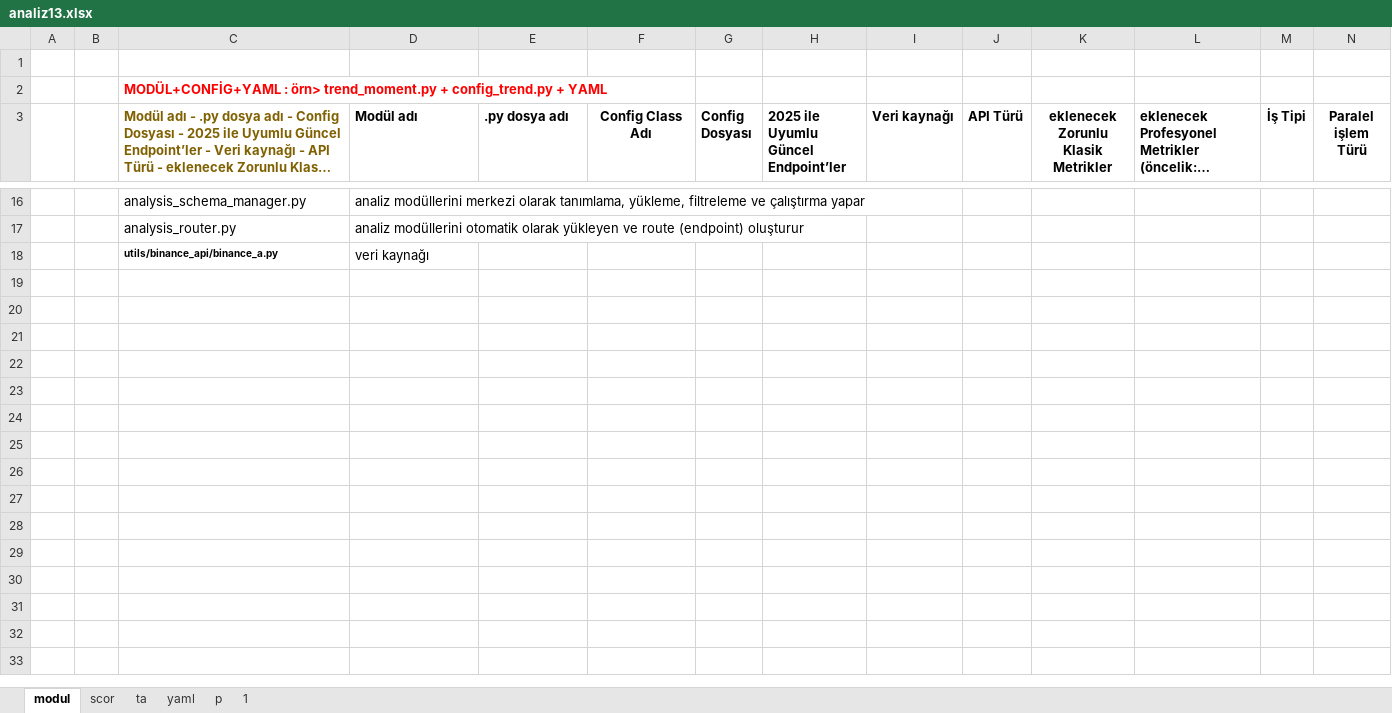
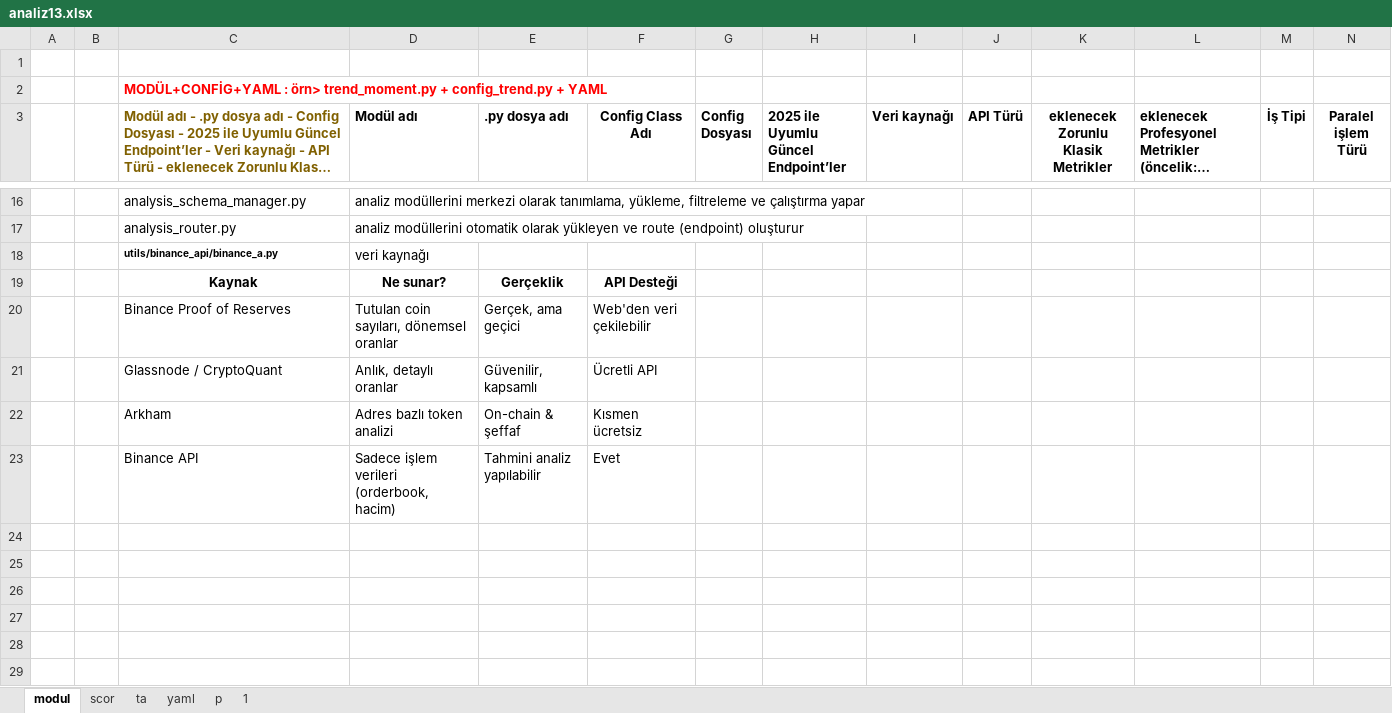
Before and after one commit to dort5bot/ank1, an Excel workbook: sor/analiz13.xlsx, sheet modul, drawn as a sheet; only a part is shown, gaps mark what is left out; the shorter side is filled out with more unchanged rows; long unchanged cells end in …; values as stored, in another font and other column widths than the file's, no borders; rows hold the shown columns only; the diff names each change by its address in the sheet, - before the commit and + after, or states it on an @@ line.

```diff
--- a/sor/analiz13.xlsx (sheet modul)
+++ b/sor/analiz13.xlsx (sheet modul)
-row 19: (empty)
+row 19:  |  | Kaynak | Ne sunar? | Gerçeklik | API Desteği
-row 20: (empty)
+row 20:  |  | Binance Proof of Reserves | Tutulan coin sayıları, dönemsel oranlar | Gerçek, ama geçici | Web'den veri çekilebilir
-row 21: (empty)
+row 21:  |  | Glassnode / CryptoQuant | Anlık, detaylı oranlar | Güvenilir, kapsamlı | Ücretli API
-row 22: (empty)
+row 22:  |  | Arkham | Adres bazlı token analizi | On-chain & şeffaf | Kısmen ücretsiz
-row 23: (empty)
+row 23:  |  | Binance API | Sadece işlem verileri (orderbook, hacim) | Tahmini analiz yapılabilir | Evet
```
Also changed, not shown: 1 other file.
